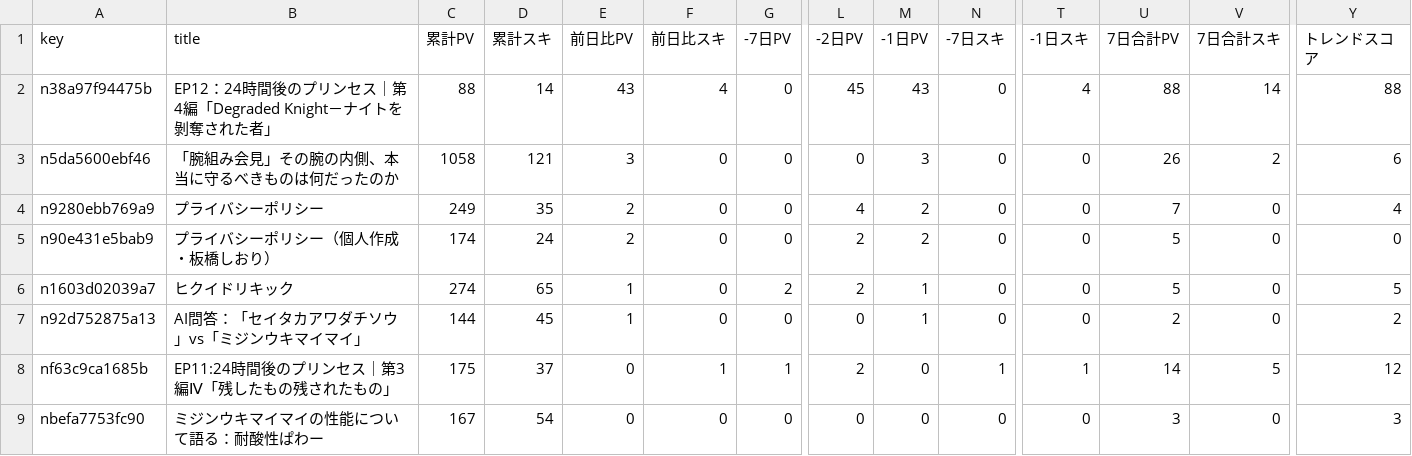
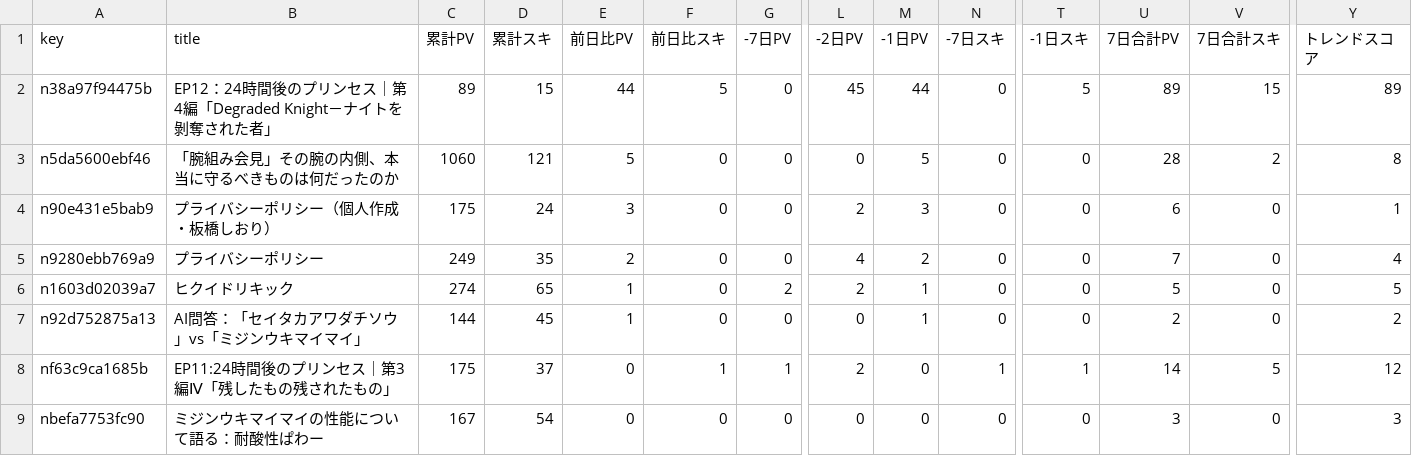
Before and after one commit to ganden0807-collab/note-stats-tracker, a CSV file: data/trend_analysis.csv, drawn as a sheet; only a part is shown, gaps mark what is left out; removed rows and columns are numbered as before the commit, all else as after; rows hold the shown columns only; the diff names each change by its address in the sheet, - before the commit and + after, or states it on an @@ line.

```diff
--- a/data/trend_analysis.csv
+++ b/data/trend_analysis.csv
-C2 (累計PV): 88
+C2 (累計PV): 89
-D2 (累計スキ): 14
+D2 (累計スキ): 15
-E2 (前日比PV): 43
+E2 (前日比PV): 44
-F2 (前日比スキ): 4
+F2 (前日比スキ): 5
-M2 (-1日PV): 43
+M2 (-1日PV): 44
-T2 (-1日スキ): 4
+T2 (-1日スキ): 5
-U2 (7日合計PV): 88
+U2 (7日合計PV): 89
-V2 (7日合計スキ): 14
+V2 (7日合計スキ): 15
-Y2 (トレンドスコア): 88
+Y2 (トレンドスコア): 89
-C3 (累計PV): 1058
+C3 (累計PV): 1060
-E3 (前日比PV): 3
+E3 (前日比PV): 5
-M3 (-1日PV): 3
+M3 (-1日PV): 5
-U3 (7日合計PV): 26
+U3 (7日合計PV): 28
-Y3 (トレンドスコア): 6
+Y3 (トレンドスコア): 8
+row 4: n90e431e5bab9 | プライバシーポリシー（個人作成・板橋しおり） | 175 | 24 | 3 | 0 | 0 | 2 | 3 | 0 | 0 | 6 | 0 | 1
-row 5: n90e431e5bab9 | プライバシーポリシー（個人作成・板橋しおり） | 174 | 24 | 2 | 0 | 0 | 2 | 2 | 0 | 0 | 5 | 0 | 0
```
Also changed, not shown: data/articles.csv, data/asset_articles.csv, 2 other files.
